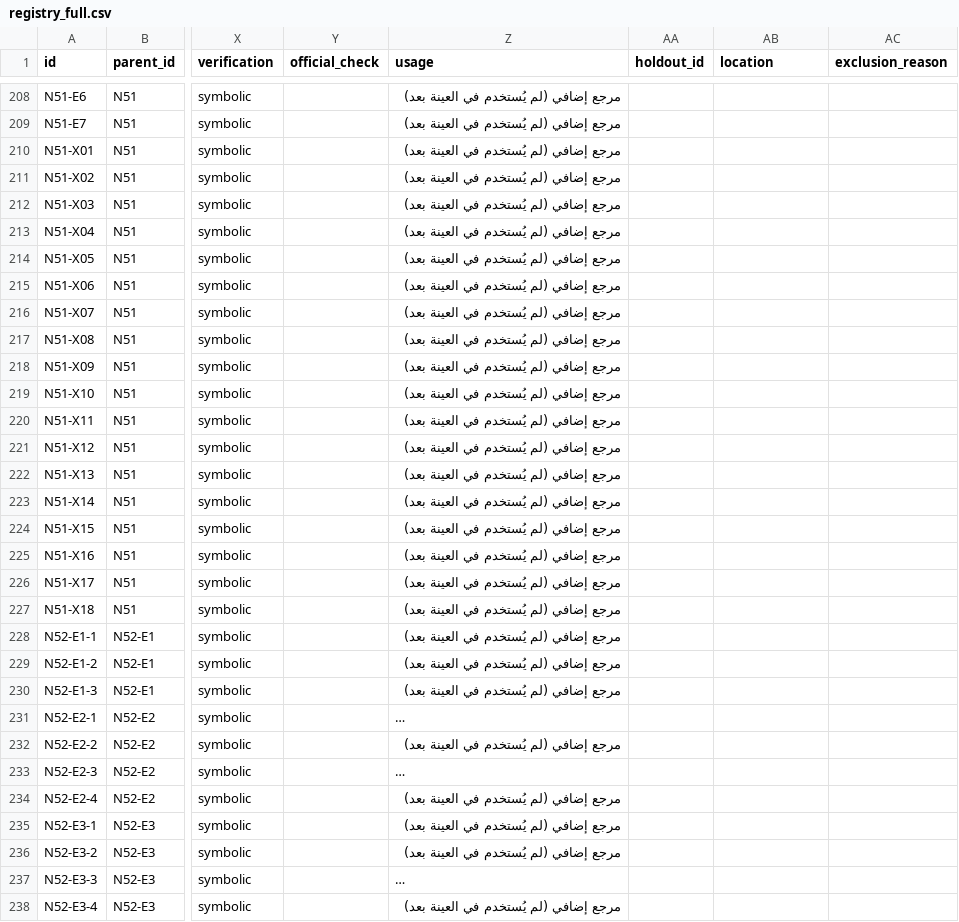
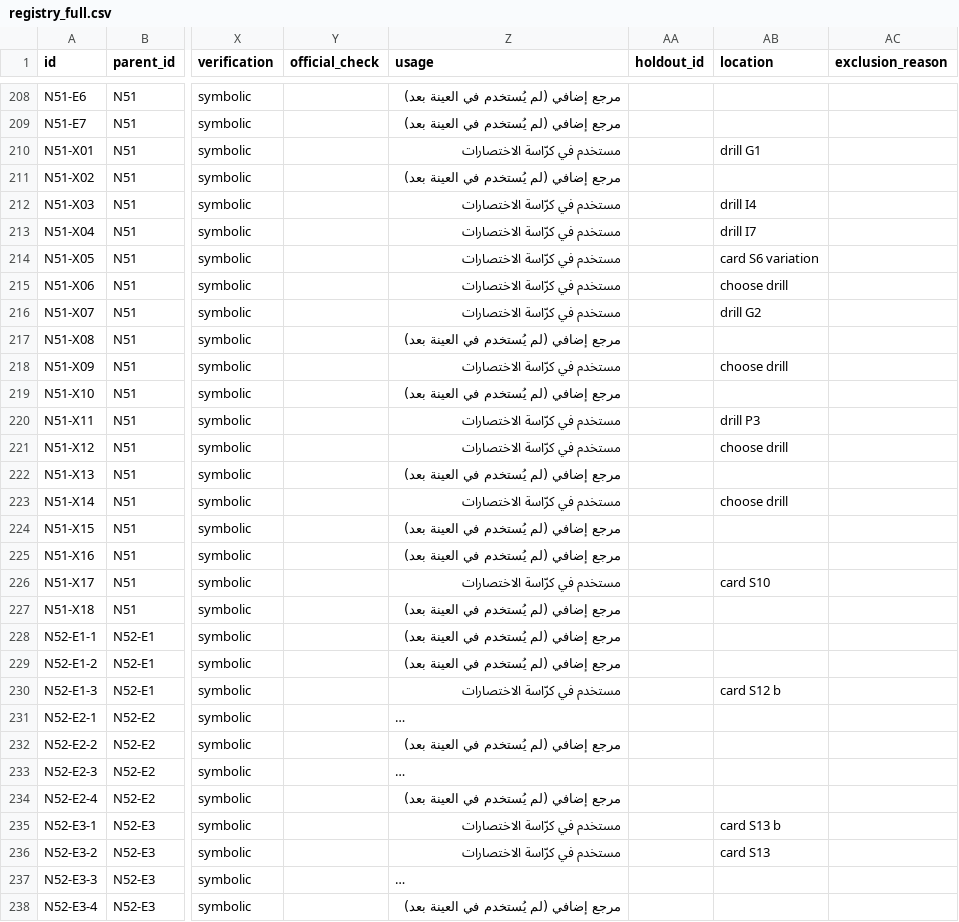
Before and after one commit to ziyadalb/Lab, a CSV file: data/registry_full.csv, drawn as a sheet; only a part is shown, gaps mark what is left out; long unchanged cells end in …; the diff covers the shown part only; the diff names each change by its address in the sheet, - before the commit and + after, or states it on an @@ line.

```diff
--- a/data/registry_full.csv
+++ b/data/registry_full.csv
-Z210 (usage): مرجع إضافي (لم يُستخدم في العينة بعد)
+Z210 (usage): مستخدم في كرّاسة الاختصارات
-AB210 (location): (empty)
+AB210 (location): drill G1
-Z212:Z216 (usage): مرجع إضافي (لم يُستخدم في العينة بعد)
+Z212:Z216 (usage): مستخدم في كرّاسة الاختصارات
-AB212 (location): (empty)
+AB212 (location): drill I4
-AB213 (location): (empty)
+AB213 (location): drill I7
-AB214 (location): (empty)
+AB214 (location): card S6 variation
-AB215 (location): (empty)
+AB215 (location): choose drill
-AB216 (location): (empty)
+AB216 (location): drill G2
-Z218 (usage): مرجع إضافي (لم يُستخدم في العينة بعد)
+Z218 (usage): مستخدم في كرّاسة الاختصارات
-AB218 (location): (empty)
+AB218 (location): choose drill
-Z220:Z221 (usage): مرجع إضافي (لم يُستخدم في العينة بعد)
+Z220:Z221 (usage): مستخدم في كرّاسة الاختصارات
-AB220 (location): (empty)
+AB220 (location): drill P3
-AB221 (location): (empty)
+AB221 (location): choose drill
-Z223 (usage): مرجع إضافي (لم يُستخدم في العينة بعد)
+Z223 (usage): مستخدم في كرّاسة الاختصارات
-AB223 (location): (empty)
+AB223 (location): choose drill
-Z226 (usage): مرجع إضافي (لم يُستخدم في العينة بعد)
+Z226 (usage): مستخدم في كرّاسة الاختصارات
-AB226 (location): (empty)
+AB226 (location): card S10
-Z230 (usage): مرجع إضافي (لم يُستخدم في العينة بعد)
+Z230 (usage): مستخدم في كرّاسة الاختصارات
-AB230 (location): (empty)
+AB230 (location): card S12 b
-Z235:Z236 (usage): مرجع إضافي (لم يُستخدم في العينة بعد)
+Z235:Z236 (usage): مستخدم في كرّاسة الاختصارات
-AB235 (location): (empty)
+AB235 (location): card S13 b
-AB236 (location): (empty)
+AB236 (location): card S13
```
Also changed, not shown: 80 edited cells elsewhere in this file, data/registry_study_safe.csv, 36 other files.
